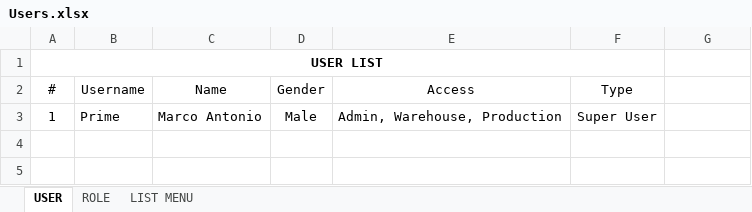
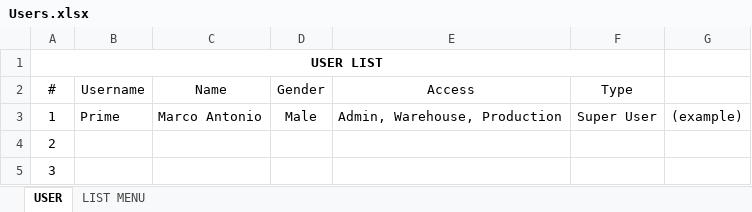
Before and after one commit to M4rc000/valeoms-prod, an Excel workbook: Users.xlsx, sheet USER, drawn as a sheet; values as stored, in another font and other column widths than the file's, no borders; the diff names each change by its address in the sheet, - before the commit and + after, or states it on an @@ line.

```diff
--- a/Users.xlsx (sheet USER)
+++ b/Users.xlsx (sheet USER)
-sheet tab: ROLE
-G3: (empty)
+G3: (example)
+row 4: 2
+row 5: 3
```
Also changed, not shown: 42 other files.
